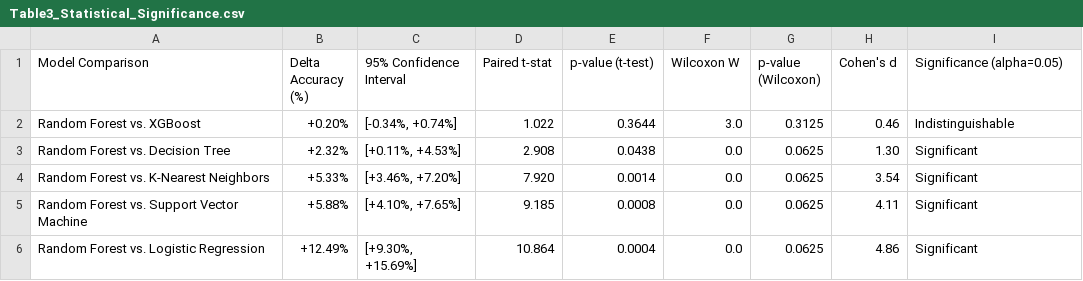
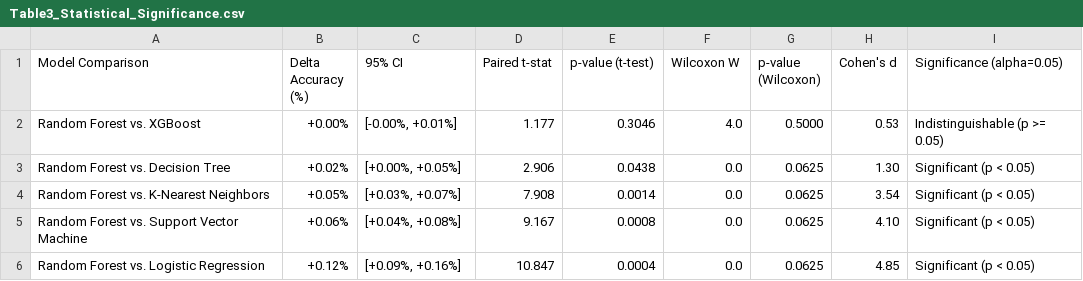
Before and after one commit to lokeshkodali/parkinsons-disease-prediction-system, a CSV file: saved_model/Table3_Statistical_Significance.csv, drawn as a sheet.

```diff
--- a/saved_model/Table3_Statistical_Significance.csv
+++ b/saved_model/Table3_Statistical_Significance.csv
@@ -1,6 +1,6 @@
-Model Comparison,Delta Accuracy (%),95% Confidence Interval,Paired t-stat,p-value (t-test),Wilcoxon W,p-value (Wilcoxon),Cohen's d,Significance (alpha=0.05)
-Random Forest vs. XGBoost,+0.20%,"[-0.34%, +0.74%]",1.022,0.3644,3.0,0.3125,0.46,Indistinguishable
-Random Forest vs. Decision Tree,+2.32%,"[+0.11%, +4.53%]",2.908,0.0438,0.0,0.0625,1.30,Significant
-Random Forest vs. K-Nearest Neighbors,+5.33%,"[+3.46%, +7.20%]",7.920,0.0014,0.0,0.0625,3.54,Significant
-Random Forest vs. Support Vector Machine,+5.88%,"[+4.10%, +7.65%]",9.185,0.0008,0.0,0.0625,4.11,Significant
-Random Forest vs. Logistic Regression,+12.49%,"[+9.30%, +15.69%]",10.864,0.0004,0.0,0.0625,4.86,Significant
+Model Comparison,Delta Accuracy (%),95% CI,Paired t-stat,p-value (t-test),Wilcoxon W,p-value (Wilcoxon),Cohen's d,Significance (alpha=0.05)
+Random Forest vs. XGBoost,+0.00%,"[-0.00%, +0.01%]",1.177,0.3046,4.0,0.5000,0.53,Indistinguishable (p >= 0.05)
+Random Forest vs. Decision Tree,+0.02%,"[+0.00%, +0.05%]",2.906,0.0438,0.0,0.0625,1.30,Significant (p < 0.05)
+Random Forest vs. K-Nearest Neighbors,+0.05%,"[+0.03%, +0.07%]",7.908,0.0014,0.0,0.0625,3.54,Significant (p < 0.05)
+Random Forest vs. Support Vector Machine,+0.06%,"[+0.04%, +0.08%]",9.167,0.0008,0.0,0.0625,4.10,Significant (p < 0.05)
+Random Forest vs. Logistic Regression,+0.12%,"[+0.09%, +0.16%]",10.847,0.0004,0.0,0.0625,4.85,Significant (p < 0.05)
```
Also changed, not shown: 4 other files.
